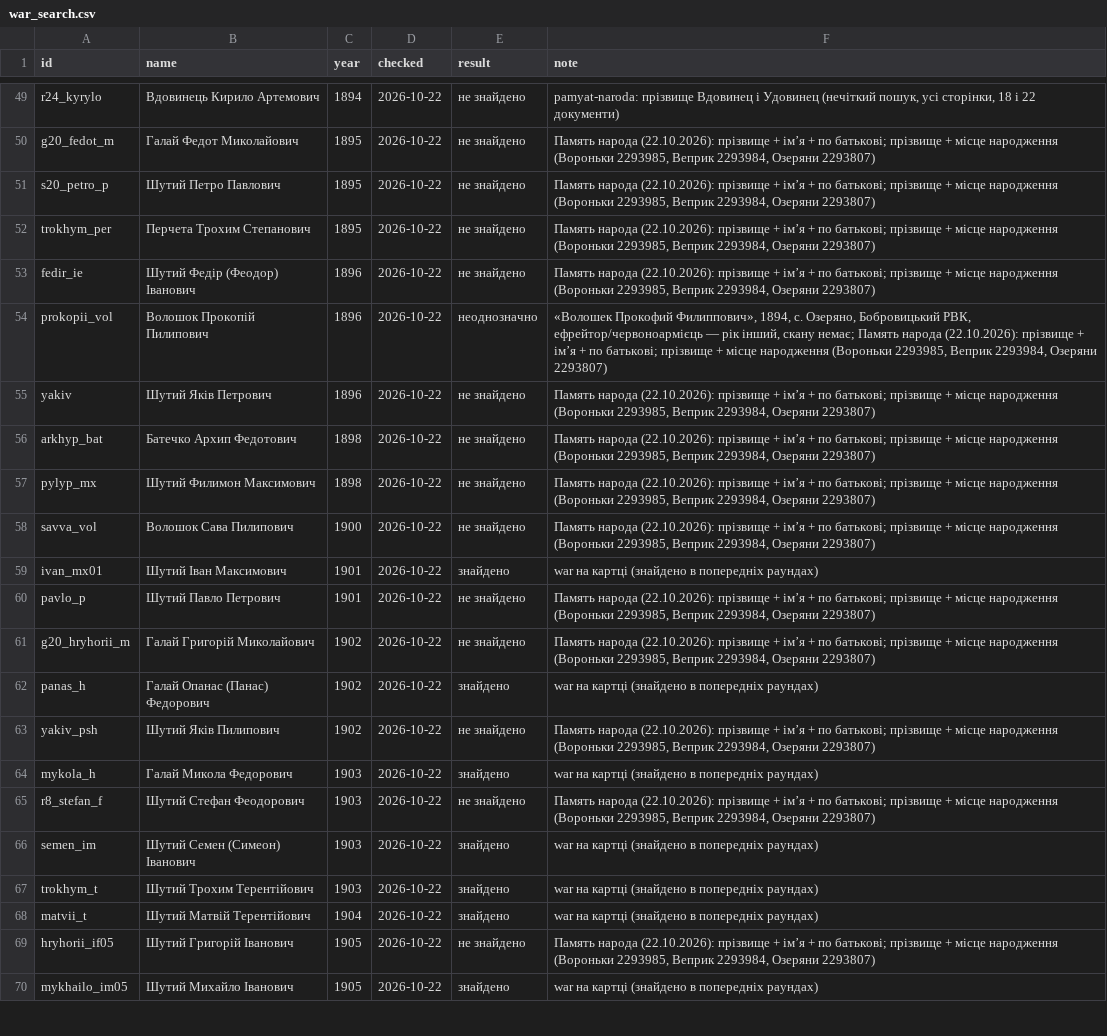
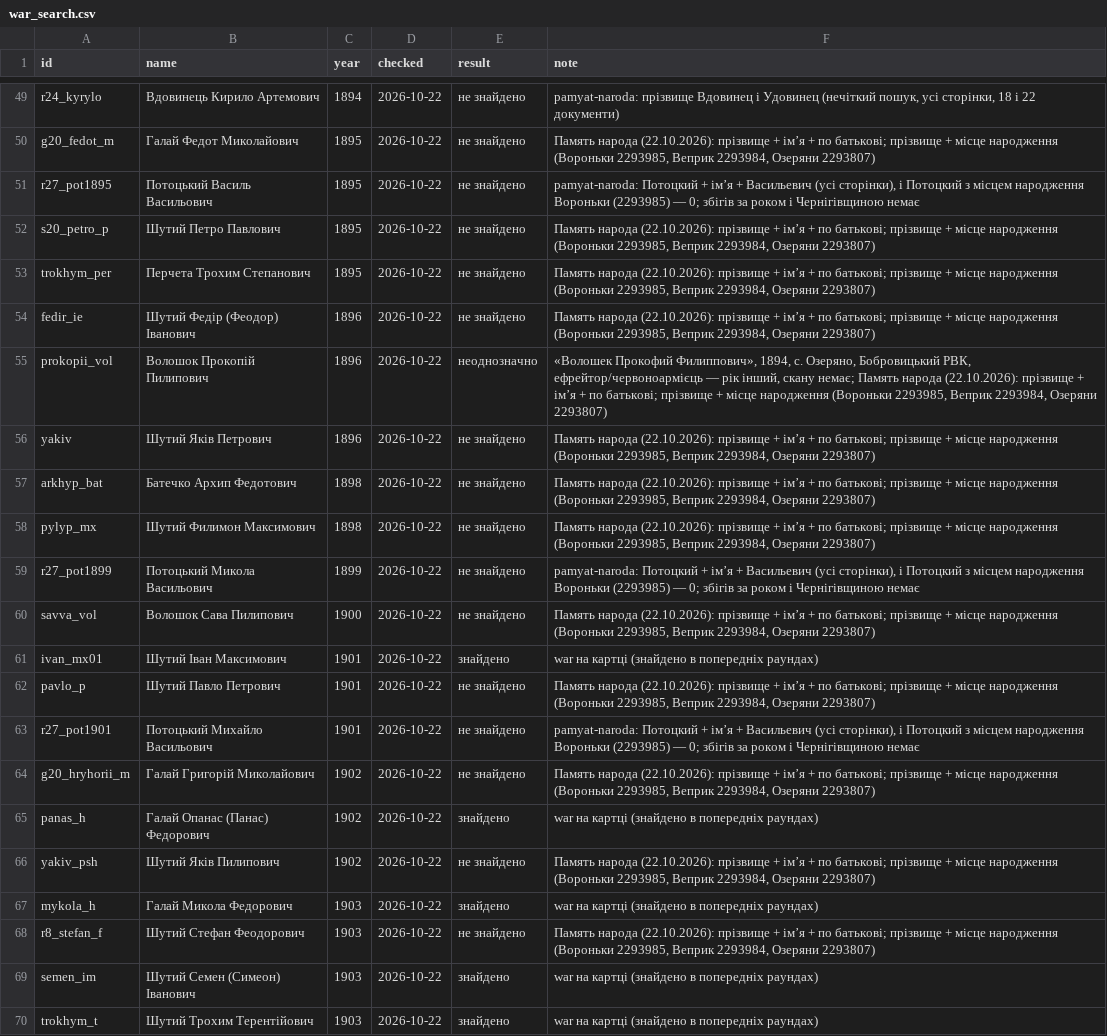
Before and after one commit to tut-maks/rid-shutykh, a CSV file: facts/war_search.csv, drawn as a sheet; only a part is shown, gaps mark what is left out; the shorter side is filled out with more unchanged rows; the diff names each change by its address in the sheet, - before the commit and + after, or states it on an @@ line.

```diff
--- a/facts/war_search.csv
+++ b/facts/war_search.csv
+row 51: r27_pot1895 | Потоцький Василь Васильович | 1895 | 2026-10-22 | не знайдено | pamyat-naroda: Потоцкий + ім’я + Васильевич (усі сторінки), і Потоцкий з місцем народження Вороньки (2293985) — 0; збігів за роком і Чернігівщиною немає
+row 59: r27_pot1899 | Потоцький Микола Васильович | 1899 | 2026-10-22 | не знайдено | pamyat-naroda: Потоцкий + ім’я + Васильевич (усі сторінки), і Потоцкий з місцем народження Вороньки (2293985) — 0; збігів за роком і Чернігівщиною немає
+row 63: r27_pot1901 | Потоцький Михайло Васильович | 1901 | 2026-10-22 | не знайдено | pamyat-naroda: Потоцкий + ім’я + Васильевич (усі сторінки), і Потоцкий з місцем народження Вороньки (2293985) — 0; збігів за роком і Чернігівщиною немає
```
Also changed, not shown: 29 other files.
